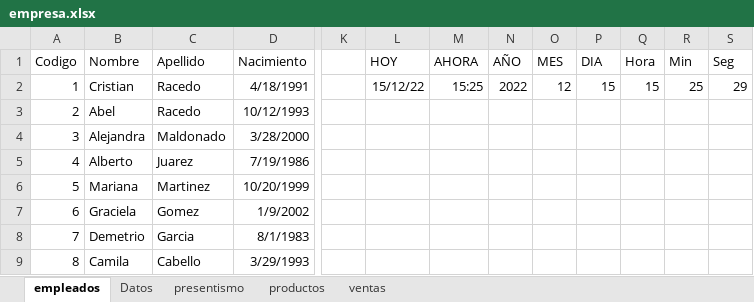
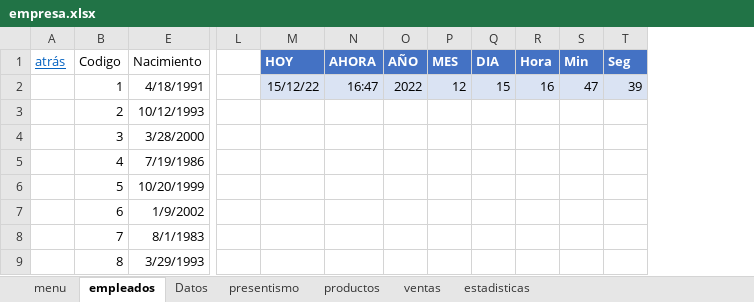
Before and after one commit to C215714N/EducacionIT, an Excel workbook: empresa.xlsx, sheet empleados, drawn as a sheet; only a part is shown, gaps mark what is left out; values as stored, in another font and other column widths than the file's, no borders; table styles not drawn; removed rows and columns are numbered as before the commit, all else as after; the diff names each change by its address in the sheet, - before the commit and + after, or states it on an @@ line.

Commit message:
Hipervinculos internos y externos

```diff
--- a/empresa.xlsx (sheet empleados)
+++ b/empresa.xlsx (sheet empleados)
+sheet tab: menu
+sheet tab: estadisticas
+column A (atrás), empty
-column B (Nombre), rows 2-9: Cristian | Abel | Alejandra | Alberto | Mariana | Graciela | Demetrio | Camila
@@ column C (Apellido) hidden, rows 2-9: Racedo | Racedo | Maldonado | Juarez | Martinez | Gomez | Garcia | Cabello @@
@@ M1:T1 fill: none → #4472C4, bold: off → on, text colour: black → #FFFFFF @@
-M2:T2 fill: none
+M2:T2 fill: #DAE3F3
-N2 (AHORA): 15:25
+N2 (AHORA): 16:47
-R2 (Hora): 15
+R2 (Hora): 16
-S2 (Min): 25
+S2 (Min): 47
-T2 (Seg): 29
+T2 (Seg): 39
```
Also changed, not shown: sheet productos, sheet ventas, sheet presentismo, formulas that keep their value.
